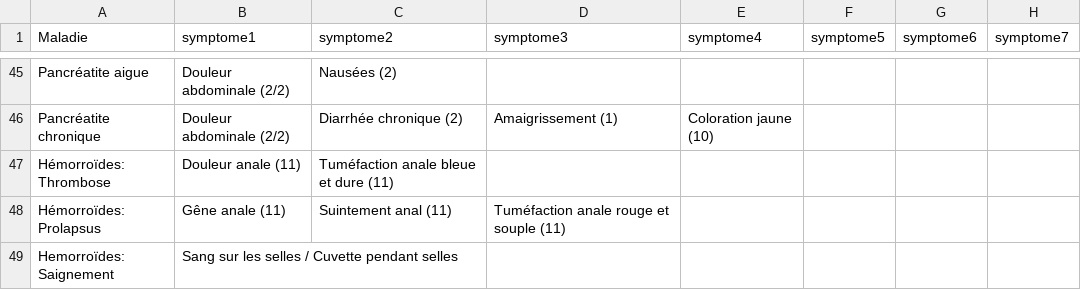
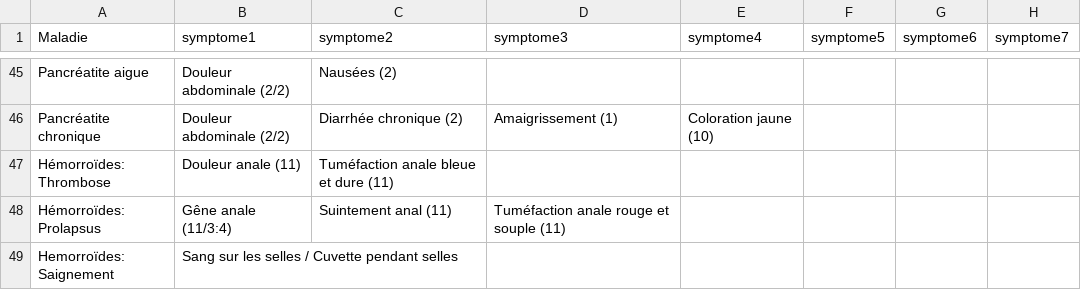
Before and after one commit to watsonhealth/csv-importer, a CSV file: liste.csv, drawn as a sheet; only a part is shown, gaps mark what is left out; the diff names each change by its address in the sheet, - before the commit and + after, or states it on an @@ line.

Commit message:
created symptom class, that can be created from a string with the right format

```diff
--- a/liste.csv
+++ b/liste.csv
-B48 (symptome1): Gêne anale (11)
+B48 (symptome1): Gêne anale (11/3:4)
```
Also changed, not shown: 1 other file.
